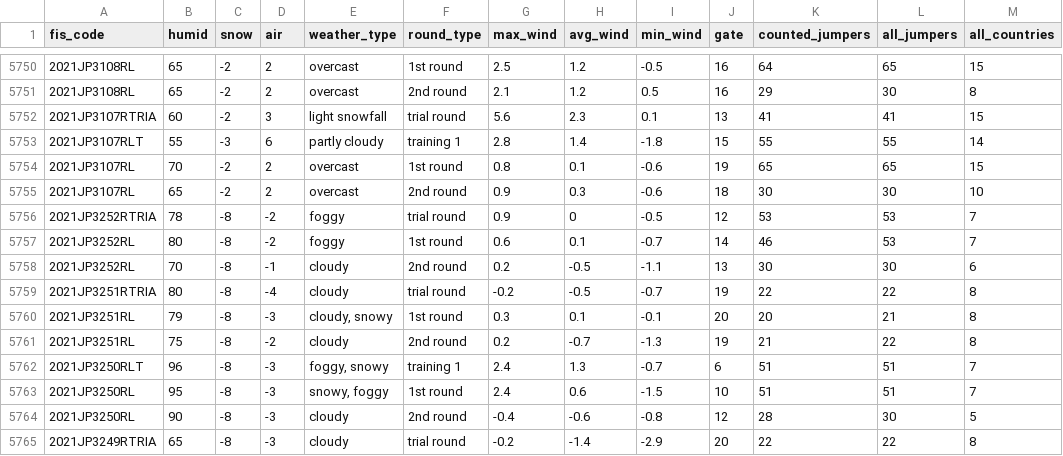
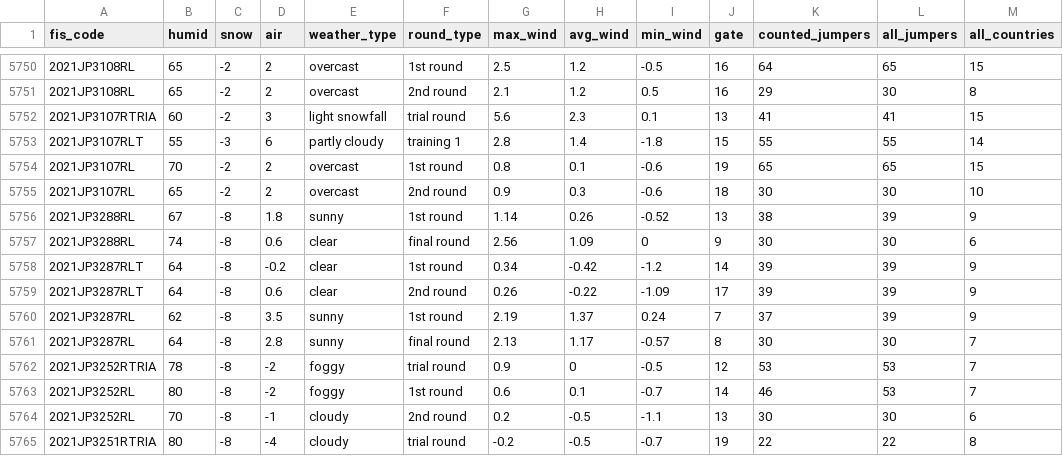
Before and after one commit to wrotki8778/Ski_jumping_data_center, a CSV file: all_stats_r.csv, drawn as a sheet; only a part is shown, gaps mark what is left out; the shorter side is filled out with more unchanged rows; the diff names each change by its address in the sheet, - before the commit and + after, or states it on an @@ line.

Commit message:
Upload new data (COC Chaikovsky 2021)

```diff
--- a/all_stats_r.csv
+++ b/all_stats_r.csv
+row 5756: 2021JP3288RL | 67 | -8 | 1.8 | sunny | 1st round | 1.14 | 0.26 | -0.52 | 13 | 38 | 39 | 9
+row 5757: 2021JP3288RL | 74 | -8 | 0.6 | clear | final round | 2.56 | 1.09 | 0 | 9 | 30 | 30 | 6
+row 5758: 2021JP3287RLT | 64 | -8 | -0.2 | clear | 1st round | 0.34 | -0.42 | -1.2 | 14 | 39 | 39 | 9
+row 5759: 2021JP3287RLT | 64 | -8 | 0.6 | clear | 2nd round | 0.26 | -0.22 | -1.09 | 17 | 39 | 39 | 9
+row 5760: 2021JP3287RL | 62 | -8 | 3.5 | sunny | 1st round | 2.19 | 1.37 | 0.24 | 7 | 37 | 39 | 9
+row 5761: 2021JP3287RL | 64 | -8 | 2.8 | sunny | final round | 2.13 | 1.17 | -0.57 | 8 | 30 | 30 | 7
```
Also changed, not shown: all_comps_r.csv, all_names.csv, 3 other files.
